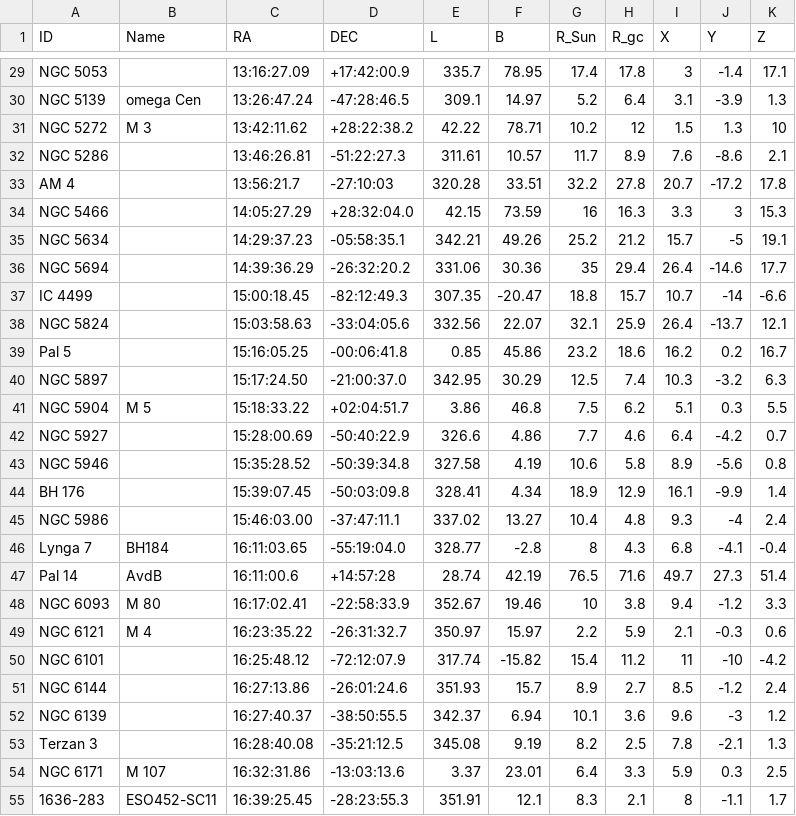
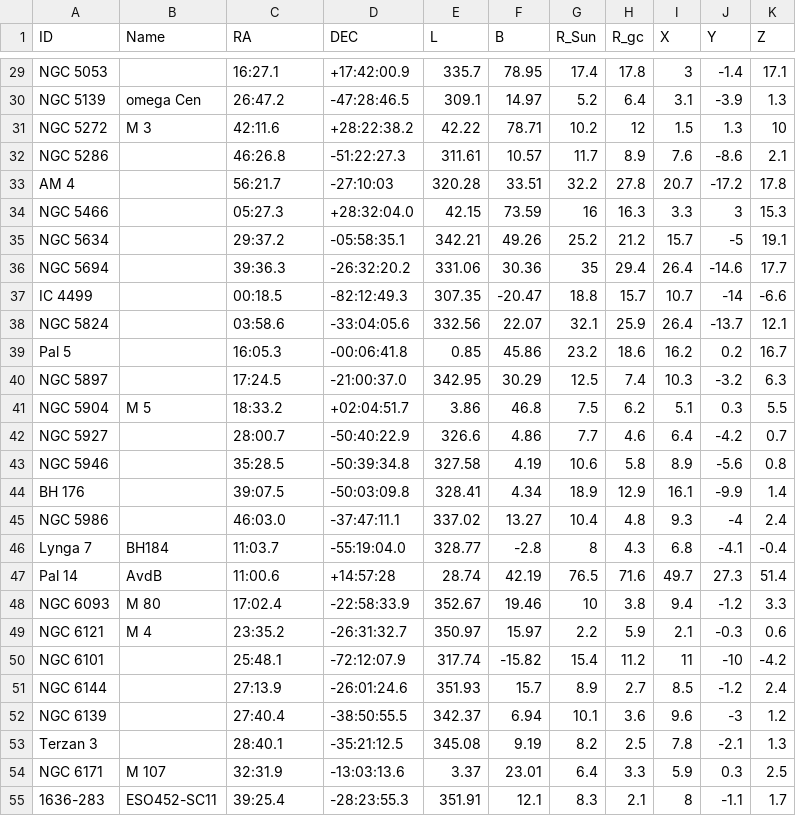
Before and after one commit to sleepdepr1ved/PHYS3116_Team, a CSV file: HarrisPartI.csv, drawn as a sheet; only a part is shown, gaps mark what is left out; the diff covers the shown part only.

```diff
--- a/HarrisPartI.csv
+++ b/HarrisPartI.csv
@@ -29,27 +29,27 @@
-"NGC 5053","","13:16:27.09","+17:42:00.9",335.7,78.95,17.4,17.8,3,-1.4,17.1
-"NGC 5139","omega Cen","13:26:47.24","-47:28:46.5",309.1,14.97,5.2,6.4,3.1,-3.9,1.3
-"NGC 5272","M 3","13:42:11.62","+28:22:38.2",42.22,78.71,10.2,12,1.5,1.3,10
-"NGC 5286","","13:46:26.81","-51:22:27.3",311.61,10.57,11.7,8.9,7.6,-8.6,2.1
-"AM 4","","13:56:21.7","-27:10:03",320.28,33.51,32.2,27.8,20.7,-17.2,17.8
-"NGC 5466","","14:05:27.29","+28:32:04.0",42.15,73.59,16,16.3,3.3,3,15.3
-"NGC 5634","","14:29:37.23","-05:58:35.1",342.21,49.26,25.2,21.2,15.7,-5,19.1
-"NGC 5694","","14:39:36.29","-26:32:20.2",331.06,30.36,35,29.4,26.4,-14.6,17.7
-"IC 4499","","15:00:18.45","-82:12:49.3",307.35,-20.47,18.8,15.7,10.7,-14,-6.6
-"NGC 5824","","15:03:58.63","-33:04:05.6",332.56,22.07,32.1,25.9,26.4,-13.7,12.1
-"Pal 5","","15:16:05.25","-00:06:41.8",0.85,45.86,23.2,18.6,16.2,0.2,16.7
-"NGC 5897","","15:17:24.50","-21:00:37.0",342.95,30.29,12.5,7.4,10.3,-3.2,6.3
-"NGC 5904","M 5","15:18:33.22","+02:04:51.7",3.86,46.8,7.5,6.2,5.1,0.3,5.5
-"NGC 5927","","15:28:00.69","-50:40:22.9",326.6,4.86,7.7,4.6,6.4,-4.2,0.7
-"NGC 5946","","15:35:28.52","-50:39:34.8",327.58,4.19,10.6,5.8,8.9,-5.6,0.8
-"BH 176","","15:39:07.45","-50:03:09.8",328.41,4.34,18.9,12.9,16.1,-9.9,1.4
-"NGC 5986","","15:46:03.00","-37:47:11.1",337.02,13.27,10.4,4.8,9.3,-4,2.4
-"Lynga 7","BH184","16:11:03.65","-55:19:04.0",328.77,-2.8,8,4.3,6.8,-4.1,-0.4
-"Pal 14","AvdB","16:11:00.6","+14:57:28",28.74,42.19,76.5,71.6,49.7,27.3,51.4
-"NGC 6093","M 80","16:17:02.41","-22:58:33.9",352.67,19.46,10,3.8,9.4,-1.2,3.3
-"NGC 6121","M 4","16:23:35.22","-26:31:32.7",350.97,15.97,2.2,5.9,2.1,-0.3,0.6
-"NGC 6101","","16:25:48.12","-72:12:07.9",317.74,-15.82,15.4,11.2,11,-10,-4.2
-"NGC 6144","","16:27:13.86","-26:01:24.6",351.93,15.7,8.9,2.7,8.5,-1.2,2.4
-"NGC 6139","","16:27:40.37","-38:50:55.5",342.37,6.94,10.1,3.6,9.6,-3,1.2
-"Terzan 3","","16:28:40.08","-35:21:12.5",345.08,9.19,8.2,2.5,7.8,-2.1,1.3
-"NGC 6171","M 107","16:32:31.86","-13:03:13.6",3.37,23.01,6.4,3.3,5.9,0.3,2.5
-"1636-283","ESO452-SC11","16:39:25.45","-28:23:55.3",351.91,12.1,8.3,2.1,8,-1.1,1.7
+NGC 5053,,16:27.1,+17:42:00.9,335.7,78.95,17.4,17.8,3,-1.4,17.1
+NGC 5139,omega Cen,26:47.2,-47:28:46.5,309.1,14.97,5.2,6.4,3.1,-3.9,1.3
+NGC 5272,M 3,42:11.6,+28:22:38.2,42.22,78.71,10.2,12,1.5,1.3,10
+NGC 5286,,46:26.8,-51:22:27.3,311.61,10.57,11.7,8.9,7.6,-8.6,2.1
+AM 4,,56:21.7,-27:10:03,320.28,33.51,32.2,27.8,20.7,-17.2,17.8
+NGC 5466,,05:27.3,+28:32:04.0,42.15,73.59,16,16.3,3.3,3,15.3
+NGC 5634,,29:37.2,-05:58:35.1,342.21,49.26,25.2,21.2,15.7,-5,19.1
+NGC 5694,,39:36.3,-26:32:20.2,331.06,30.36,35,29.4,26.4,-14.6,17.7
+IC 4499,,00:18.5,-82:12:49.3,307.35,-20.47,18.8,15.7,10.7,-14,-6.6
+NGC 5824,,03:58.6,-33:04:05.6,332.56,22.07,32.1,25.9,26.4,-13.7,12.1
+Pal 5,,16:05.3,-00:06:41.8,0.85,45.86,23.2,18.6,16.2,0.2,16.7
+NGC 5897,,17:24.5,-21:00:37.0,342.95,30.29,12.5,7.4,10.3,-3.2,6.3
+NGC 5904,M 5,18:33.2,+02:04:51.7,3.86,46.8,7.5,6.2,5.1,0.3,5.5
+NGC 5927,,28:00.7,-50:40:22.9,326.6,4.86,7.7,4.6,6.4,-4.2,0.7
+NGC 5946,,35:28.5,-50:39:34.8,327.58,4.19,10.6,5.8,8.9,-5.6,0.8
+BH 176,,39:07.5,-50:03:09.8,328.41,4.34,18.9,12.9,16.1,-9.9,1.4
+NGC 5986,,46:03.0,-37:47:11.1,337.02,13.27,10.4,4.8,9.3,-4,2.4
+Lynga 7,BH184,11:03.7,-55:19:04.0,328.77,-2.8,8,4.3,6.8,-4.1,-0.4
+Pal 14,AvdB,11:00.6,+14:57:28,28.74,42.19,76.5,71.6,49.7,27.3,51.4
+NGC 6093,M 80,17:02.4,-22:58:33.9,352.67,19.46,10,3.8,9.4,-1.2,3.3
+NGC 6121,M 4,23:35.2,-26:31:32.7,350.97,15.97,2.2,5.9,2.1,-0.3,0.6
+NGC 6101,,25:48.1,-72:12:07.9,317.74,-15.82,15.4,11.2,11,-10,-4.2
+NGC 6144,,27:13.9,-26:01:24.6,351.93,15.7,8.9,2.7,8.5,-1.2,2.4
+NGC 6139,,27:40.4,-38:50:55.5,342.37,6.94,10.1,3.6,9.6,-3,1.2
+Terzan 3,,28:40.1,-35:21:12.5,345.08,9.19,8.2,2.5,7.8,-2.1,1.3
+NGC 6171,M 107,32:31.9,-13:03:13.6,3.37,23.01,6.4,3.3,5.9,0.3,2.5
+1636-283,ESO452-SC11,39:25.4,-28:23:55.3,351.91,12.1,8.3,2.1,8,-1.1,1.7
```
Also changed, not shown: 130 edited cells elsewhere in this file, Krause21.csv, vandenBerg_table2.csv, 3 other files.
